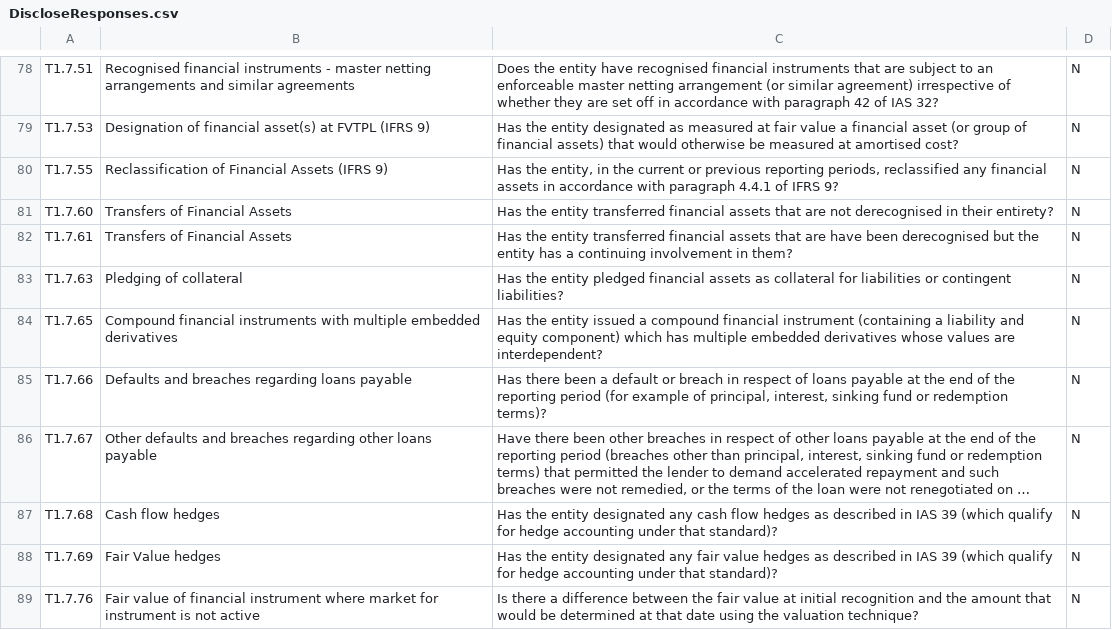
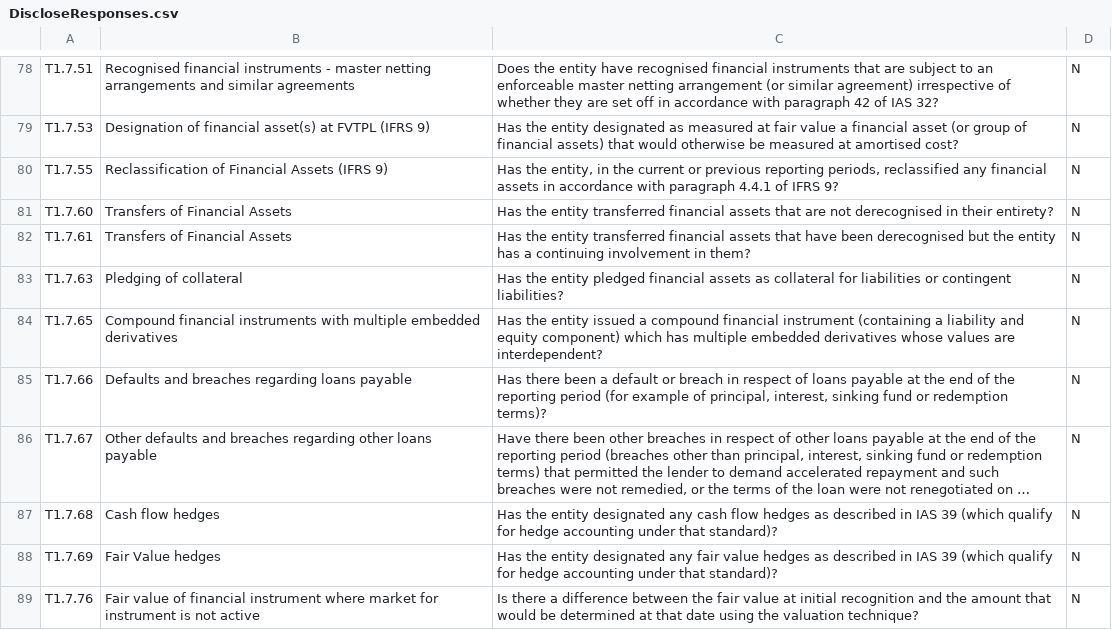
Before and after one commit to GavinPwC/Disclosure_IFRS, a CSV file: src/main/java/Data Files/DiscloseResponses.csv, drawn as a sheet; only a part is shown, gaps mark what is left out; long unchanged cells end in …; the diff covers the shown part only; the diff names each change by its address in the sheet, - before the commit and + after, or states it on an @@ line.

```diff
--- a/src/main/java/Data Files/DiscloseResponses.csv
+++ b/src/main/java/Data Files/DiscloseResponses.csv
-C82: …assets that are have been…
+C82: …assets that have been…
```
Also changed, not shown: 17 removed rows and 5 edited cells elsewhere in this file, src/main/java/Data Files/IFRS_Tailoring.csv, src/main/java/Data Files/IFRS_mainCL.csv, 6 other files.
